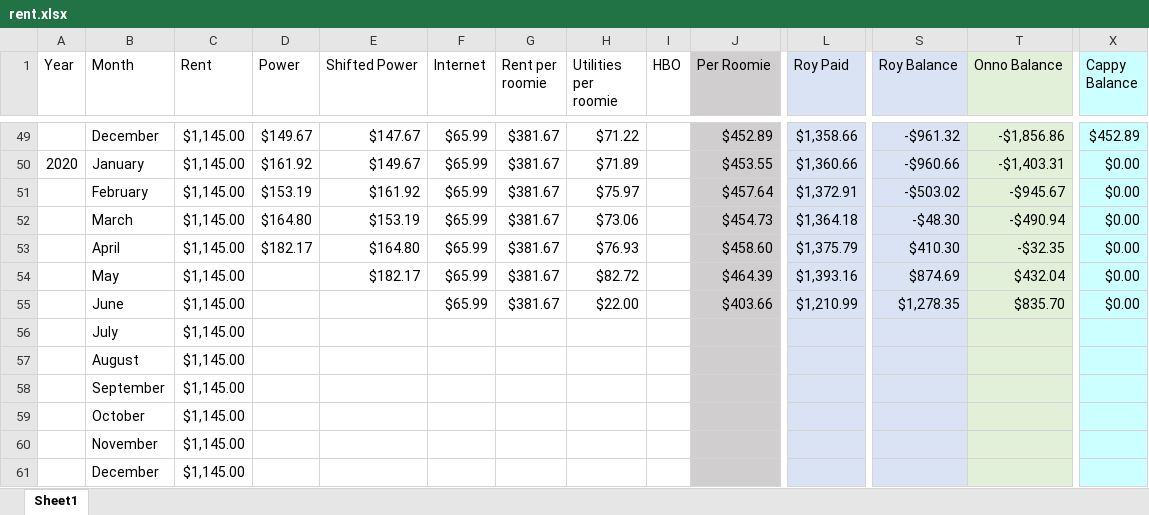
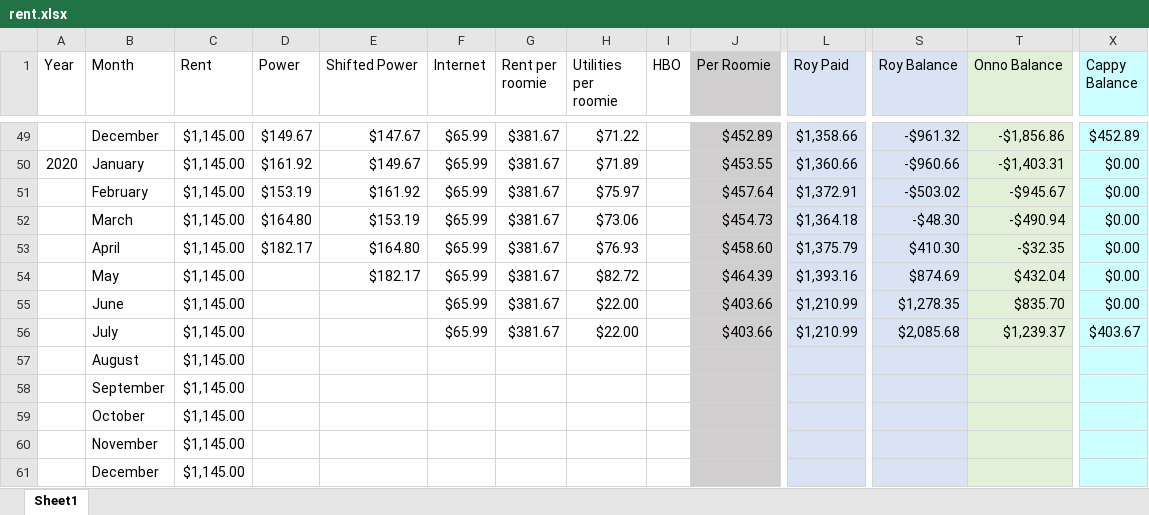
Before and after one commit to byrdie/Hayes, an Excel workbook: rent.xlsx, sheet Sheet1, drawn as a sheet; only a part is shown, gaps mark what is left out; values as stored, in another font and other column widths than the file's, no borders; removed rows and columns are numbered as before the commit, all else as after; rows hold the shown columns only; the diff names each change by its address in the sheet, - before the commit and + after, or states it on an @@ line.

Commit message:
started adding july 2020

```diff
--- a/rent.xlsx (sheet Sheet1)
+++ b/rent.xlsx (sheet Sheet1)
-row 56:  | July | $1,145.00
+row 56:  | July | $1,145.00 |  |  | $65.99 | $381.67 | $22.00 |  | $403.66 | $1,210.99 | $2,085.68 | $1,239.37 | $403.67
```
